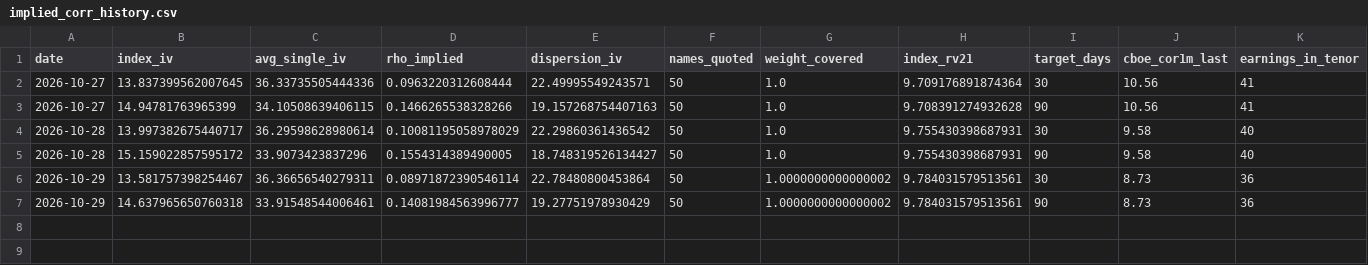
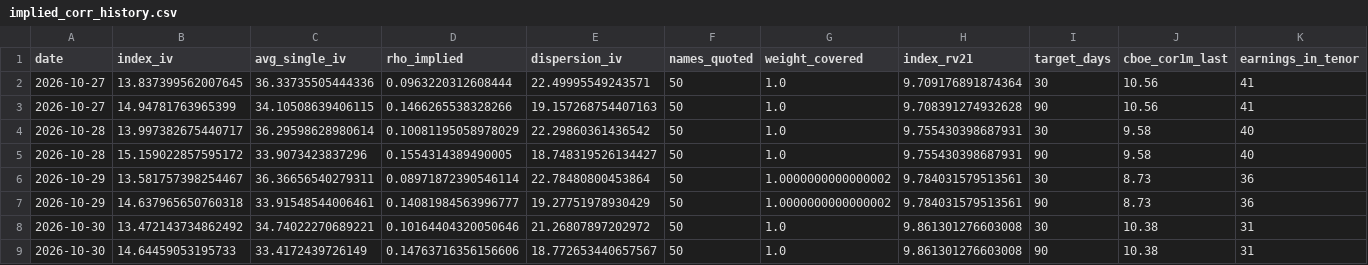
Before and after one commit to lonb3k/dispersion, a CSV file: data/implied_corr_history.csv, drawn as a sheet; only a part is shown; rows hold the shown columns only; the diff names each change by its address in the sheet, - before the commit and + after, or states it on an @@ line.

Commit message:
Implied correlation snapshot and morning sheet 2026-10-30

```diff
--- a/data/implied_corr_history.csv
+++ b/data/implied_corr_history.csv
+row 8: 2026-10-30 | 13.472143734862492 | 34.74022270689221 | 0.10164404320050646 | 21.26807897202972 | 50 | 1.0 | 9.861301276603008 | 30 | 10.38 | 31
+row 9: 2026-10-30 | 14.64459053195733 | 33.4172439726149 | 0.14763716356156606 | 18.772653440657567 | 50 | 1.0 | 9.861301276603008 | 90 | 10.38 | 31
```
Also changed, not shown: data/weights_top50.csv, 3 other files.
